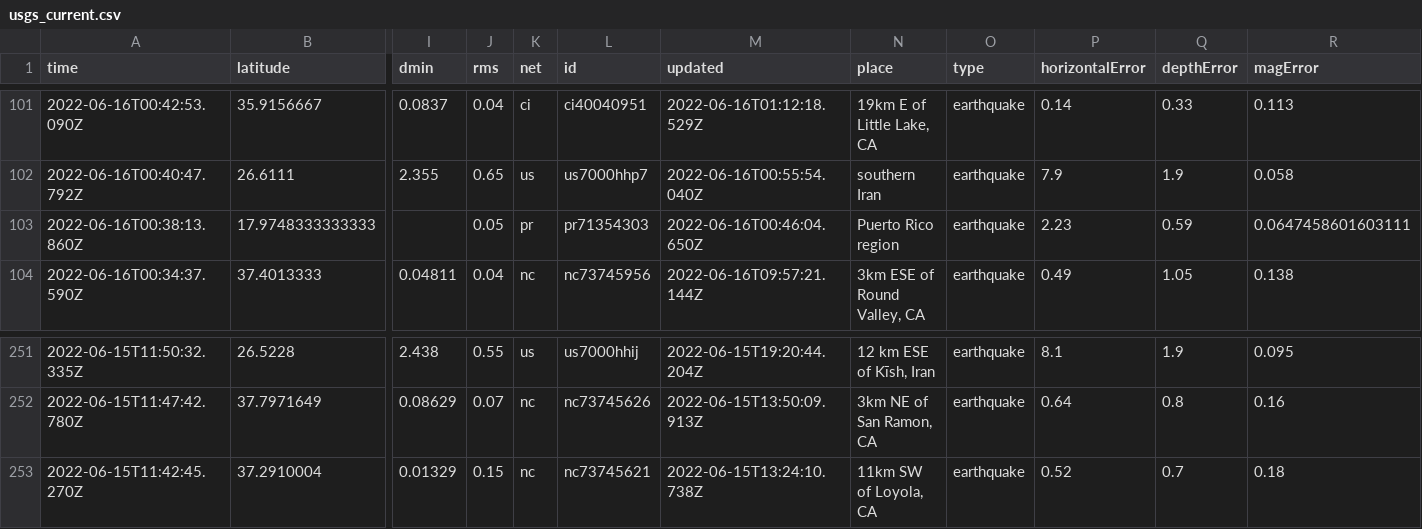
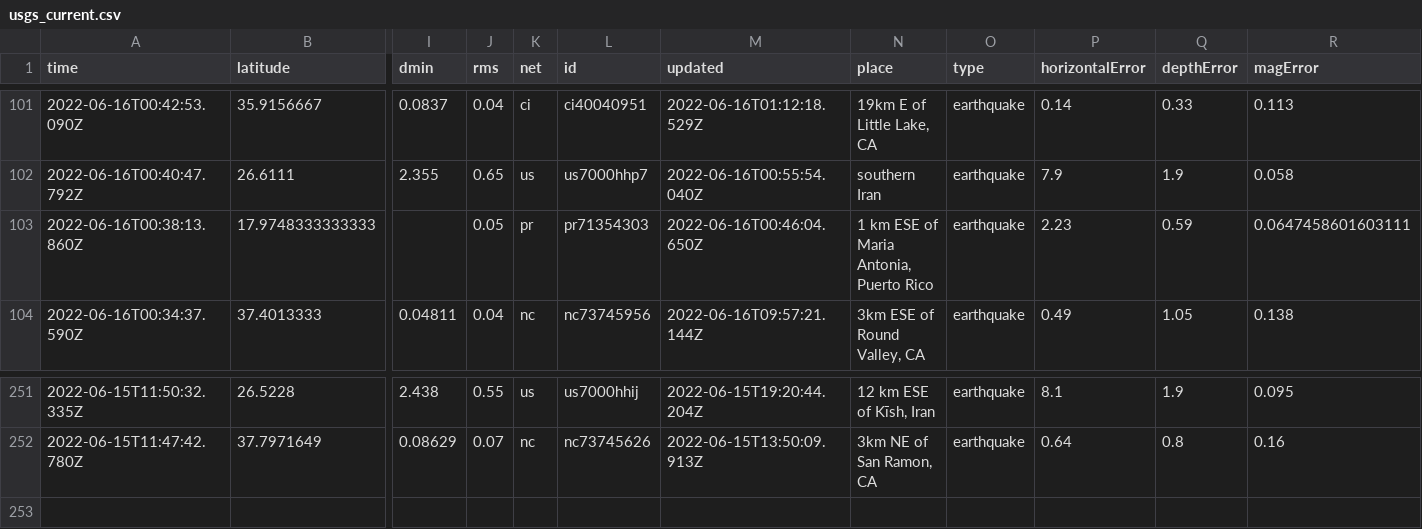
Before and after one commit to jemmastephenson/my-data-robot, a CSV file: usgs_current.csv, drawn as a sheet; only a part is shown, gaps mark what is left out; rows hold the shown columns only; the diff names each change by its address in the sheet, - before the commit and + after, or states it on an @@ line.

```diff
--- a/usgs_current.csv
+++ b/usgs_current.csv
-N103 (place): Puerto Rico region
+N103 (place): 1 km ESE of Maria Antonia, Puerto Rico
-row 253: 2022-06-15T11:42:45.270Z | 37.2910004 | 0.01329 | 0.15 | nc | nc73745621 | 2022-06-15T13:24:10.738Z | 11km SW of Loyola, CA | earthquake | 0.52 | 0.7 | 0.18
```
